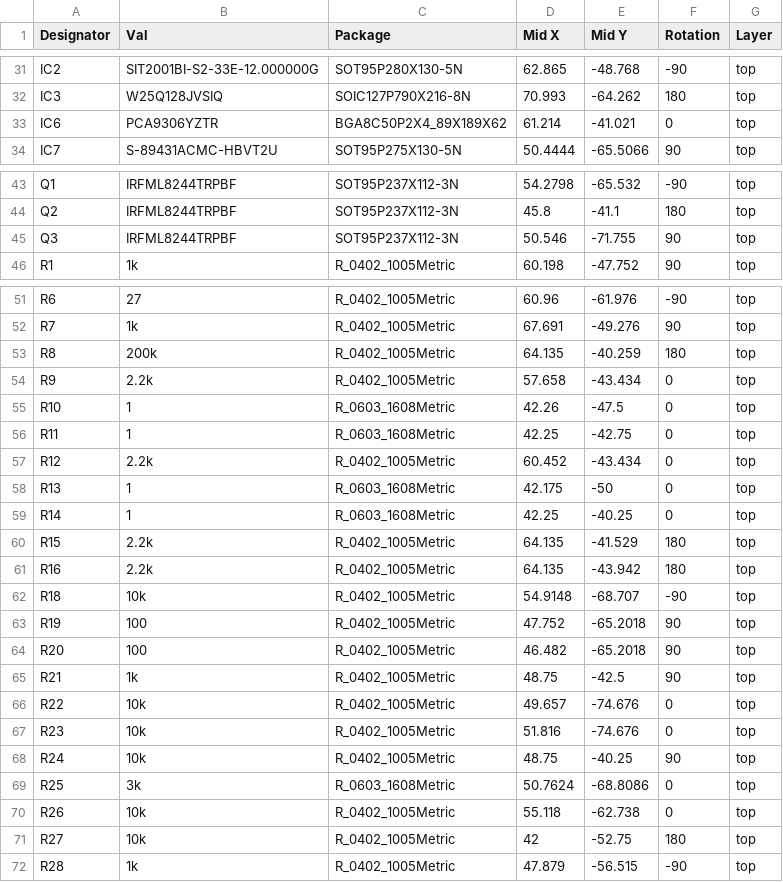
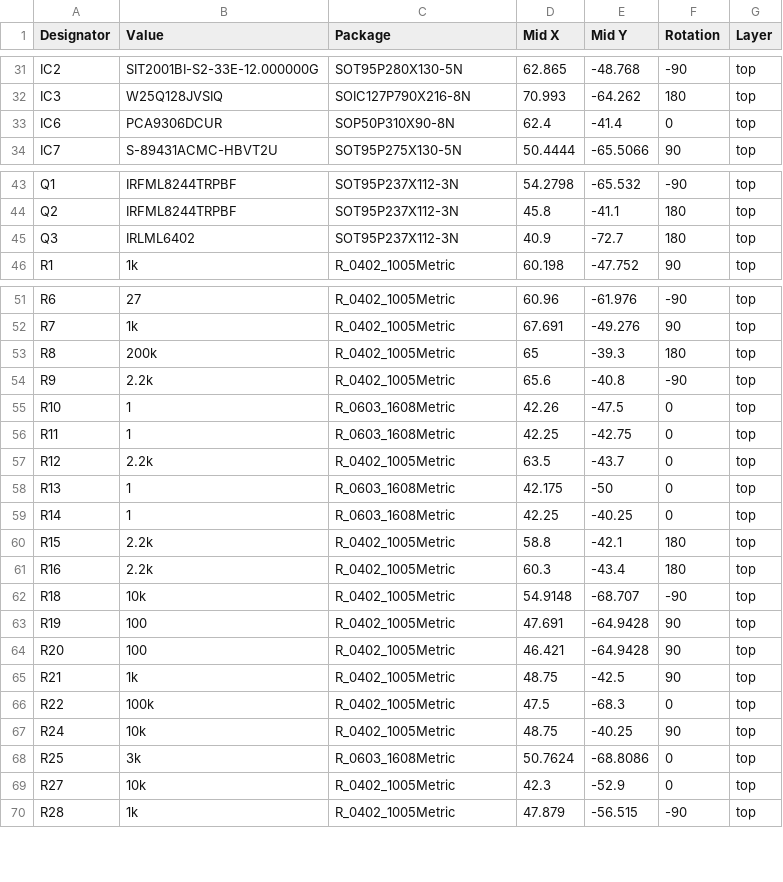
Before and after one commit to Yudetamago-AM/prometheus-elec, a CSV file: kicad2/prometheus-em/garber/prometheus-em-top-pos.csv, drawn as a sheet; only a part is shown, gaps mark what is left out; the diff covers the shown part only.

```diff
--- a/kicad2/prometheus-em/garber/prometheus-em-top-pos.csv
+++ b/kicad2/prometheus-em/garber/prometheus-em-top-pos.csv
@@ -1 +1 @@
-Designator,Val,Package,Mid X,Mid Y,Rotation,Layer
+Designator,Value,Package,Mid X,Mid Y,Rotation,Layer
@@ -32,3 +32,3 @@ IC2,SIT2001BI-S2-33E-12.000000G,SOT95P280X130-5N,62.865,-48.768,-90,top
 IC3,W25Q128JVSIQ,SOIC127P790X216-8N,70.993,-64.262,180,top
-IC6,PCA9306YZTR,BGA8C50P2X4_89X189X62,61.214,-41.021,0,top
+IC6,PCA9306DCUR,SOP50P310X90-8N,62.4,-41.4,0,top
 IC7,S-89431ACMC-HBVT2U,SOT95P275X130-5N,50.4444,-65.5066,90,top
@@ -44,3 +44,3 @@ Q1,IRFML8244TRPBF,SOT95P237X112-3N,54.2798,-65.532,-90,top
 Q2,IRFML8244TRPBF,SOT95P237X112-3N,45.8,-41.1,180,top
-Q3,IRFML8244TRPBF,SOT95P237X112-3N,50.546,-71.755,90,top
+Q3,IRLML6402,SOT95P237X112-3N,40.9,-72.7,180,top
 R1,1k,R_0402_1005Metric,60.198,-47.752,90,top
@@ -52,21 +52,19 @@ R6,27,R_0402_1005Metric,60.96,-61.976,-90,top
 R7,1k,R_0402_1005Metric,67.691,-49.276,90,top
-R8,200k,R_0402_1005Metric,64.135,-40.259,180,top
-R9,2.2k,R_0402_1005Metric,57.658,-43.434,0,top
+R8,200k,R_0402_1005Metric,65,-39.3,180,top
+R9,2.2k,R_0402_1005Metric,65.6,-40.8,-90,top
 R10,1,R_0603_1608Metric,42.26,-47.5,0,top
 R11,1,R_0603_1608Metric,42.25,-42.75,0,top
-R12,2.2k,R_0402_1005Metric,60.452,-43.434,0,top
+R12,2.2k,R_0402_1005Metric,63.5,-43.7,0,top
 R13,1,R_0603_1608Metric,42.175,-50,0,top
 R14,1,R_0603_1608Metric,42.25,-40.25,0,top
-R15,2.2k,R_0402_1005Metric,64.135,-41.529,180,top
-R16,2.2k,R_0402_1005Metric,64.135,-43.942,180,top
+R15,2.2k,R_0402_1005Metric,58.8,-42.1,180,top
+R16,2.2k,R_0402_1005Metric,60.3,-43.4,180,top
 R18,10k,R_0402_1005Metric,54.9148,-68.707,-90,top
-R19,100,R_0402_1005Metric,47.752,-65.2018,90,top
-R20,100,R_0402_1005Metric,46.482,-65.2018,90,top
+R19,100,R_0402_1005Metric,47.691,-64.9428,90,top
+R20,100,R_0402_1005Metric,46.421,-64.9428,90,top
 R21,1k,R_0402_1005Metric,48.75,-42.5,90,top
-R22,10k,R_0402_1005Metric,49.657,-74.676,0,top
-R23,10k,R_0402_1005Metric,51.816,-74.676,0,top
+R22,100k,R_0402_1005Metric,47.5,-68.3,0,top
 R24,10k,R_0402_1005Metric,48.75,-40.25,90,top
 R25,3k,R_0603_1608Metric,50.7624,-68.8086,0,top
-R26,10k,R_0402_1005Metric,55.118,-62.738,0,top
-R27,10k,R_0402_1005Metric,42,-52.75,180,top
+R27,10k,R_0402_1005Metric,42.3,-52.9,0,top
 R28,1k,R_0402_1005Metric,47.879,-56.515,-90,top
```
Also changed, not shown: 6 edited cells elsewhere in this file, kicad2/prometheus-em/garber/prometheus-em-bottom-pos.csv, 41 other files.
